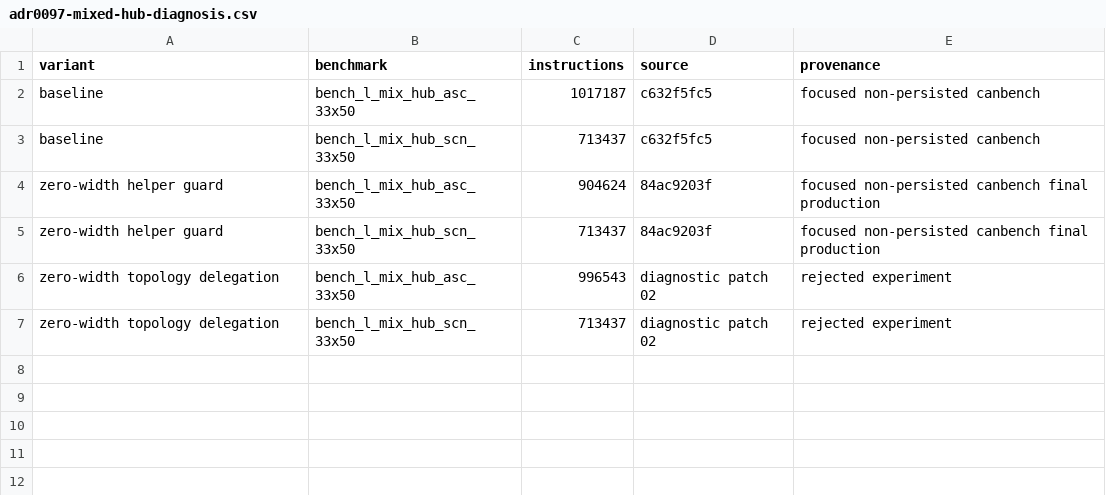
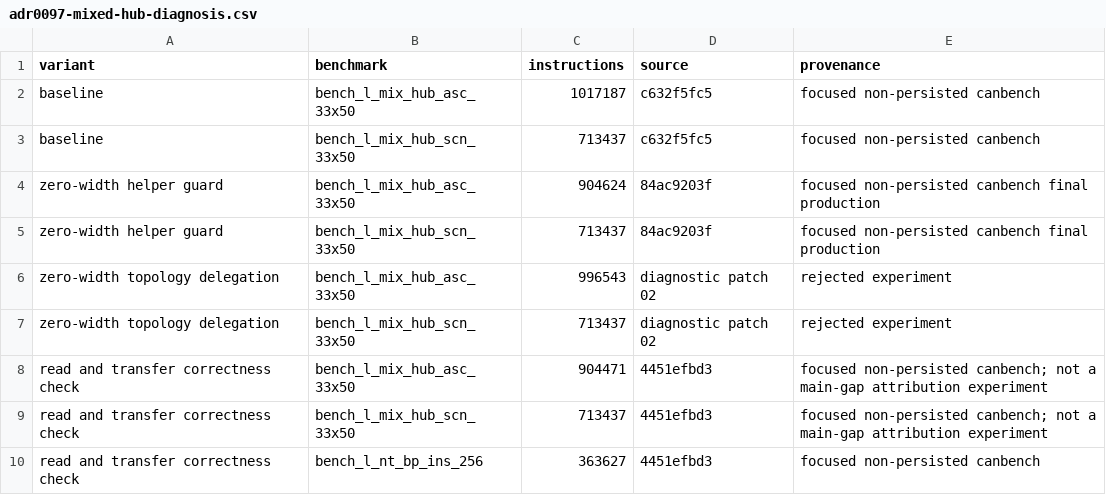
Before and after one commit to perforate-org/gleaph, a CSV file: design/evidence/adr0097-mixed-hub-diagnosis.csv, drawn as a sheet.

Commit message:
docs(lara): record read fixes and blocked capacity promotion
Keep ADR 0097 growth requirements distinct from typed rejection. Record actual public capacity states, promotion mutation counterexamples, wrapper forwarding evidence and unavailable clean main comparison. Preserve the complete benchmark artifacts.

```diff
--- a/design/evidence/adr0097-mixed-hub-diagnosis.csv
+++ b/design/evidence/adr0097-mixed-hub-diagnosis.csv
@@ -7 +7,4 @@ zero-width topology delegation,bench_l_mix_hub_asc_33x50,996543,diagnostic patch
 zero-width topology delegation,bench_l_mix_hub_scn_33x50,713437,diagnostic patch 02,rejected experiment
+read and transfer correctness check,bench_l_mix_hub_asc_33x50,904471,4451efbd3,focused non-persisted canbench; not a main-gap attribution experiment
+read and transfer correctness check,bench_l_mix_hub_scn_33x50,713437,4451efbd3,focused non-persisted canbench; not a main-gap attribution experiment
+read and transfer correctness check,bench_l_nt_bp_ins_256,363627,4451efbd3,focused non-persisted canbench
```
Also changed, not shown: 4 other files.
